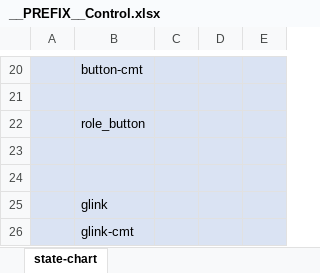
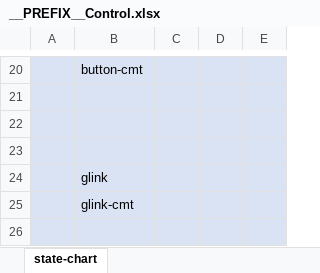
Before and after one commit to NNNIC/psgg-tyranoscript-sample, an Excel workbook: starterkit/tyranoscript/__PREFIX__Control.xlsx, sheet state-chart, drawn as a sheet; only a part is shown, gaps mark what is left out; the shorter side is filled out with more unchanged rows; values as stored, in another font and other column widths than the file's, no borders; the diff names each change by its address in the sheet, - before the commit and + after, or states it on an @@ line.

```diff
--- a/starterkit/tyranoscript/__PREFIX__Control.xlsx (sheet state-chart)
+++ b/starterkit/tyranoscript/__PREFIX__Control.xlsx (sheet state-chart)
-row 22:  | role_button
```
Also changed, not shown: sample/doc/TestControl.xlsx, sample/ref/doc/TestControl.xlsx, 4 other files.
